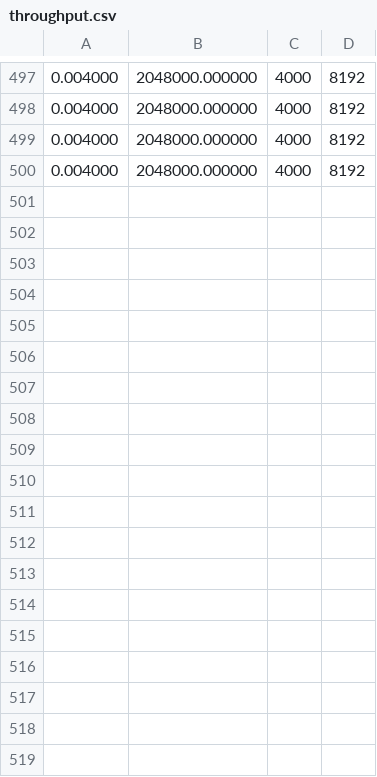
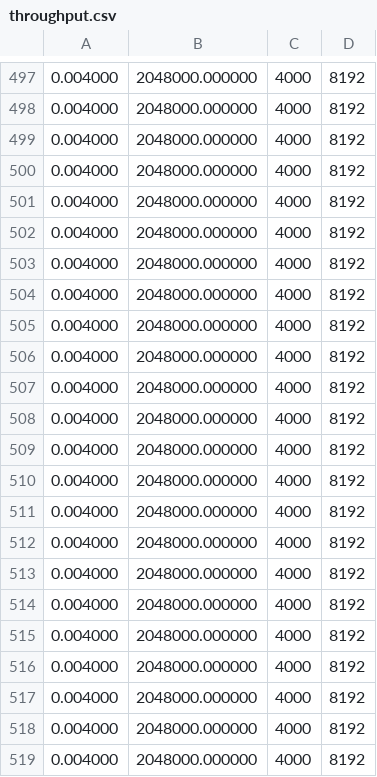
Before and after one commit to ivanolive/krb-ccn, a CSV file: ccn/b/throughput.csv, drawn as a sheet; only a part is shown, gaps mark what is left out.

```diff
--- a/ccn/b/throughput.csv
+++ b/ccn/b/throughput.csv
@@ -500 +500,20 @@
 0.004000,2048000.000000,4000,8192
+0.004000,2048000.000000,4000,8192
+0.004000,2048000.000000,4000,8192
+0.004000,2048000.000000,4000,8192
+0.004000,2048000.000000,4000,8192
+0.004000,2048000.000000,4000,8192
+0.004000,2048000.000000,4000,8192
+0.004000,2048000.000000,4000,8192
+0.004000,2048000.000000,4000,8192
+0.004000,2048000.000000,4000,8192
+0.004000,2048000.000000,4000,8192
+0.004000,2048000.000000,4000,8192
+0.004000,2048000.000000,4000,8192
+0.004000,2048000.000000,4000,8192
+0.004000,2048000.000000,4000,8192
+0.004000,2048000.000000,4000,8192
+0.004000,2048000.000000,4000,8192
+0.004000,2048000.000000,4000,8192
+0.004000,2048000.000000,4000,8192
+0.004000,2048000.000000,4000,8192
```
Also changed, not shown: ccn/b/dropped.csv, 4 other files.
